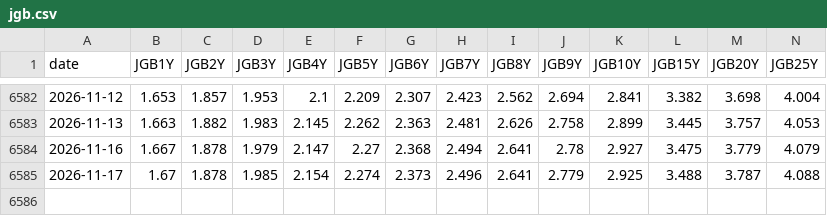
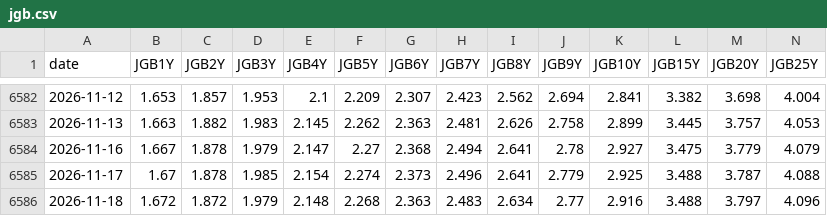
Before and after one commit to takehiroforclaude-afk/pf-prices, a CSV file: data/jgb.csv, drawn as a sheet; only a part is shown, gaps mark what is left out; rows hold the shown columns only; the diff names each change by its address in the sheet, - before the commit and + after, or states it on an @@ line.

```diff
--- a/data/jgb.csv
+++ b/data/jgb.csv
+row 6586: 2026-11-18 | 1.672 | 1.872 | 1.979 | 2.148 | 2.268 | 2.363 | 2.483 | 2.634 | 2.77 | 2.916 | 3.488 | 3.797 | 4.096
```
Also changed, not shown: data/latest.csv, data/prices.csv, 1 other file.
